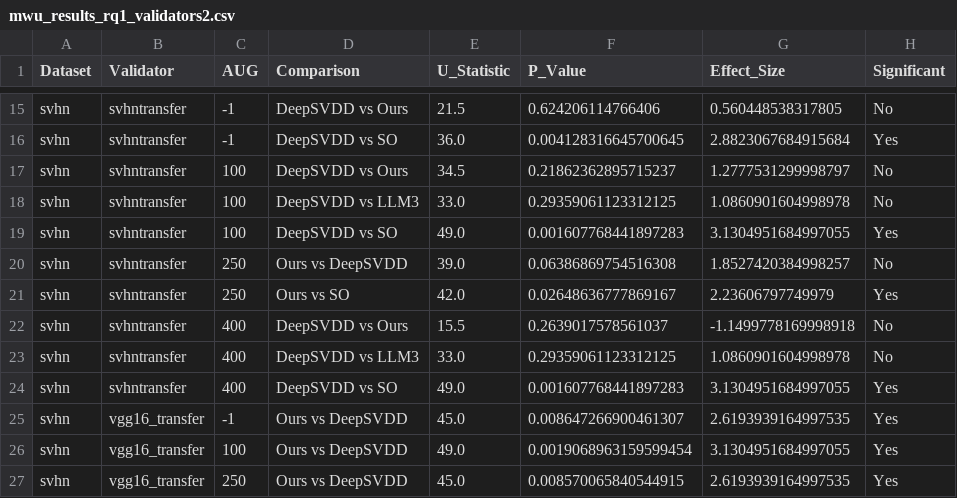
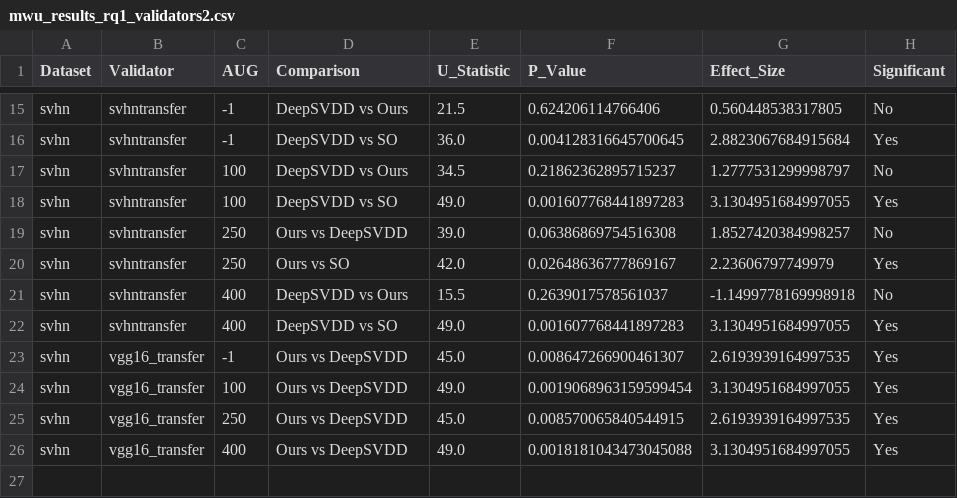
Before and after one commit to deeptestai/DEEPNAQQAL, a CSV file: results/results_mwu_test/mwu_results_rq1_validators2.csv, drawn as a sheet; only a part is shown, gaps mark what is left out; the shorter side is filled out with more unchanged rows.

Commit message:
Update mwu_results_rq1_validators2.csv

```diff
--- a/results/results_mwu_test/mwu_results_rq1_validators2.csv
+++ b/results/results_mwu_test/mwu_results_rq1_validators2.csv
@@ -17,3 +17,2 @@ svhn,svhntransfer,-1,DeepSVDD vs SO,36.0,0.004128316645700645,2.8823067684915684
 svhn,svhntransfer,100,DeepSVDD vs Ours,34.5,0.21862362895715237,1.2777531299998797,No
-svhn,svhntransfer,100,DeepSVDD vs LLM3,33.0,0.29359061123312125,1.0860901604998978,No
 svhn,svhntransfer,100,DeepSVDD vs SO,49.0,0.001607768441897283,3.1304951684997055,Yes
@@ -22,3 +21,2 @@ svhn,svhntransfer,250,Ours vs SO,42.0,0.02648636777869167,2.23606797749979,Yes
 svhn,svhntransfer,400,DeepSVDD vs Ours,15.5,0.2639017578561037,-1.1499778169998918,No
-svhn,svhntransfer,400,DeepSVDD vs LLM3,33.0,0.29359061123312125,1.0860901604998978,No
 svhn,svhntransfer,400,DeepSVDD vs SO,49.0,0.001607768441897283,3.1304951684997055,Yes
```
